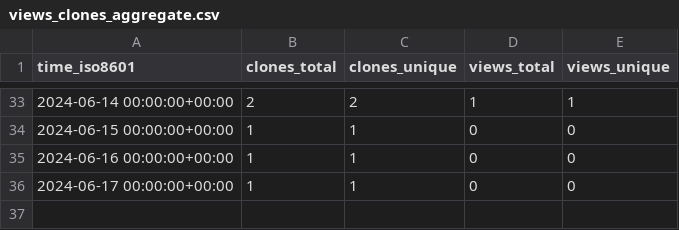
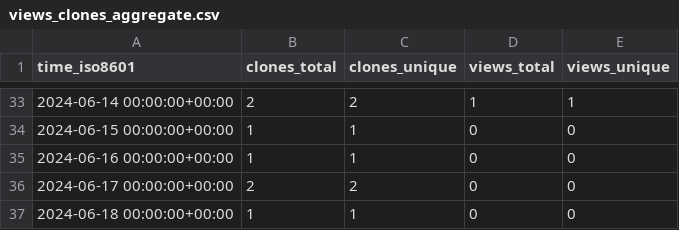
Before and after one commit to cschu/gff_quantifier, a CSV file: cschu/gff_quantifier/ghrs-data/views_clones_aggregate.csv, drawn as a sheet; only a part is shown, gaps mark what is left out.

```diff
--- a/cschu/gff_quantifier/ghrs-data/views_clones_aggregate.csv
+++ b/cschu/gff_quantifier/ghrs-data/views_clones_aggregate.csv
@@ -35,2 +35,3 @@ time_iso8601,clones_total,clones_unique,views_total,views_unique
 2024-06-16 00:00:00+00:00,1,1,0,0
-2024-06-17 00:00:00+00:00,1,1,0,0
+2024-06-17 00:00:00+00:00,2,2,0,0
+2024-06-18 00:00:00+00:00,1,1,0,0
```
Also changed, not shown: 1 other file.
